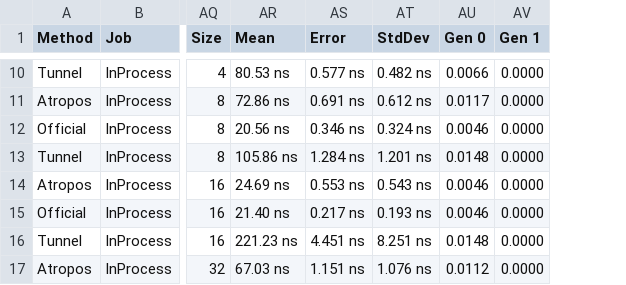
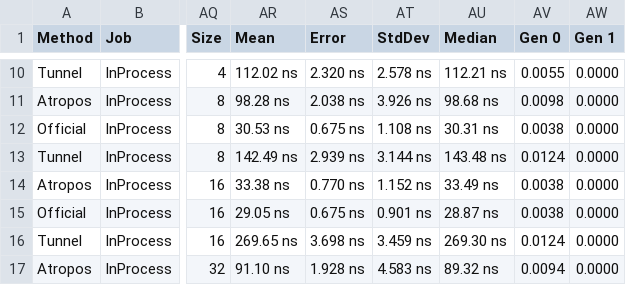
Before and after one commit to evilguest/atropos, a CSV file: Atropos.Benchmarks/BenchmarkDotNet.Artifacts/results/Atropos.Benchmarks.Deque.EnqueueInt-report.csv, drawn as a sheet; only a part is shown, gaps mark what is left out; addresses are those after the commit; the diff covers the shown part only; the diff names each change by its address in the sheet, - before the commit and + after, or states it on an @@ line.

```diff
--- a/Atropos.Benchmarks/BenchmarkDotNet.Artifacts/results/Atropos.Benchmarks.Deque.EnqueueInt-report.csv
+++ b/Atropos.Benchmarks/BenchmarkDotNet.Artifacts/results/Atropos.Benchmarks.Deque.EnqueueInt-report.csv
+column AU (Median), rows 10-17: 112.21 ns | 98.68 ns | 30.31 ns | 143.48 ns | 33.49 ns | 28.87 ns | 269.30 ns | 89.32 ns
-AR10 (Mean): 80.53 ns
+AR10 (Mean): 112.02 ns
-AS10 (Error): 0.577 ns
+AS10 (Error): 2.320 ns
-AT10 (StdDev): 0.482 ns
+AT10 (StdDev): 2.578 ns
-AV10 (Gen 0): 0.0066
+AV10 (Gen 0): 0.0055
-AR11 (Mean): 72.86 ns
+AR11 (Mean): 98.28 ns
-AS11 (Error): 0.691 ns
+AS11 (Error): 2.038 ns
-AT11 (StdDev): 0.612 ns
+AT11 (StdDev): 3.926 ns
-AV11 (Gen 0): 0.0117
+AV11 (Gen 0): 0.0098
-AR12 (Mean): 20.56 ns
+AR12 (Mean): 30.53 ns
-AS12 (Error): 0.346 ns
+AS12 (Error): 0.675 ns
-AT12 (StdDev): 0.324 ns
+AT12 (StdDev): 1.108 ns
-AV12 (Gen 0): 0.0046
+AV12 (Gen 0): 0.0038
-AR13 (Mean): 105.86 ns
+AR13 (Mean): 142.49 ns
-AS13 (Error): 1.284 ns
+AS13 (Error): 2.939 ns
-AT13 (StdDev): 1.201 ns
+AT13 (StdDev): 3.144 ns
-AV13 (Gen 0): 0.0148
+AV13 (Gen 0): 0.0124
-AR14 (Mean): 24.69 ns
+AR14 (Mean): 33.38 ns
-AS14 (Error): 0.553 ns
+AS14 (Error): 0.770 ns
-AT14 (StdDev): 0.543 ns
+AT14 (StdDev): 1.152 ns
-AV14:AV15 (Gen 0): 0.0046
+AV14:AV15 (Gen 0): 0.0038
-AR15 (Mean): 21.40 ns
+AR15 (Mean): 29.05 ns
-AS15 (Error): 0.217 ns
+AS15 (Error): 0.675 ns
-AT15 (StdDev): 0.193 ns
+AT15 (StdDev): 0.901 ns
-AR16 (Mean): 221.23 ns
+AR16 (Mean): 269.65 ns
-AS16 (Error): 4.451 ns
+AS16 (Error): 3.698 ns
-AT16 (StdDev): 8.251 ns
+AT16 (StdDev): 3.459 ns
-AV16 (Gen 0): 0.0148
+AV16 (Gen 0): 0.0124
-AR17 (Mean): 67.03 ns
+AR17 (Mean): 91.10 ns
-AS17 (Error): 1.151 ns
+AS17 (Error): 1.928 ns
-AT17 (StdDev): 1.076 ns
+AT17 (StdDev): 4.583 ns
-AV17 (Gen 0): 0.0112
+AV17 (Gen 0): 0.0094
```
Also changed, not shown: 160 edited cells elsewhere in this file.
